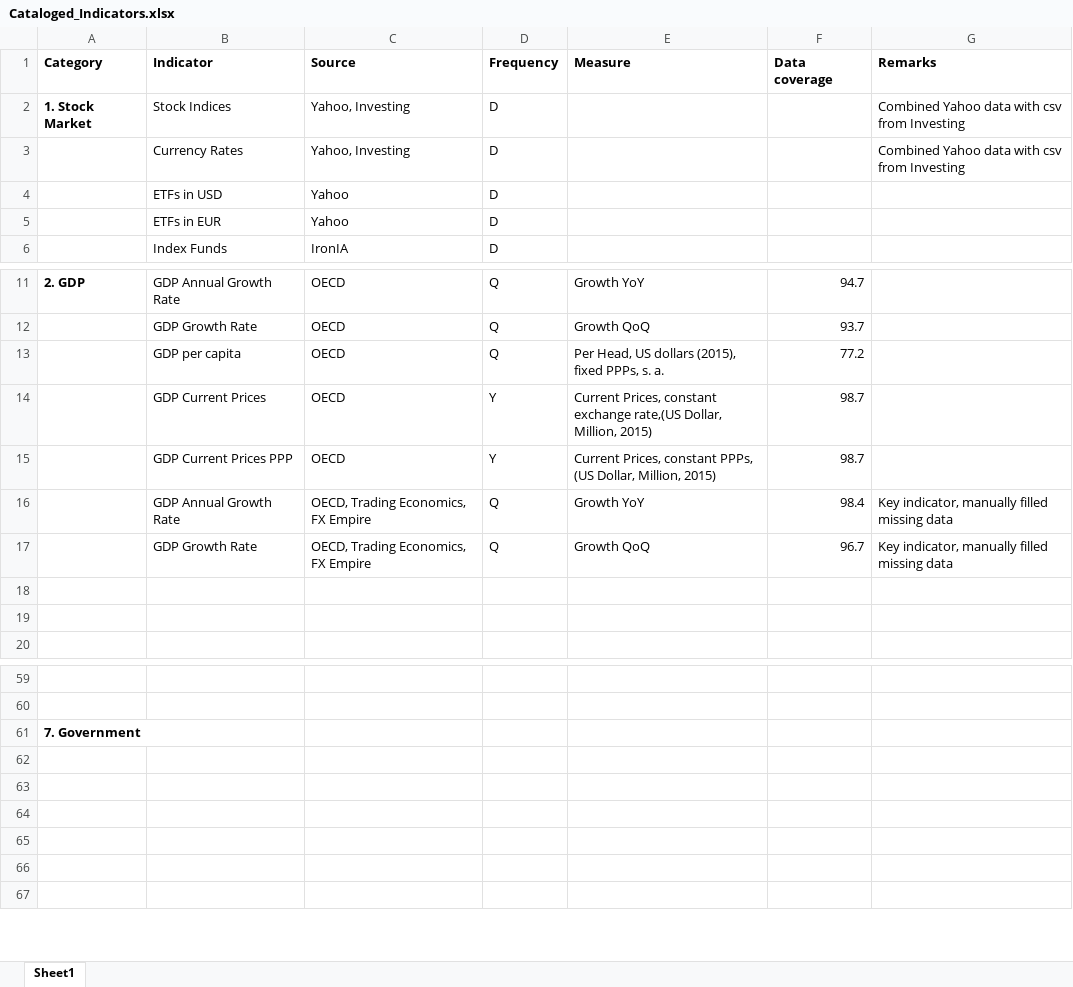
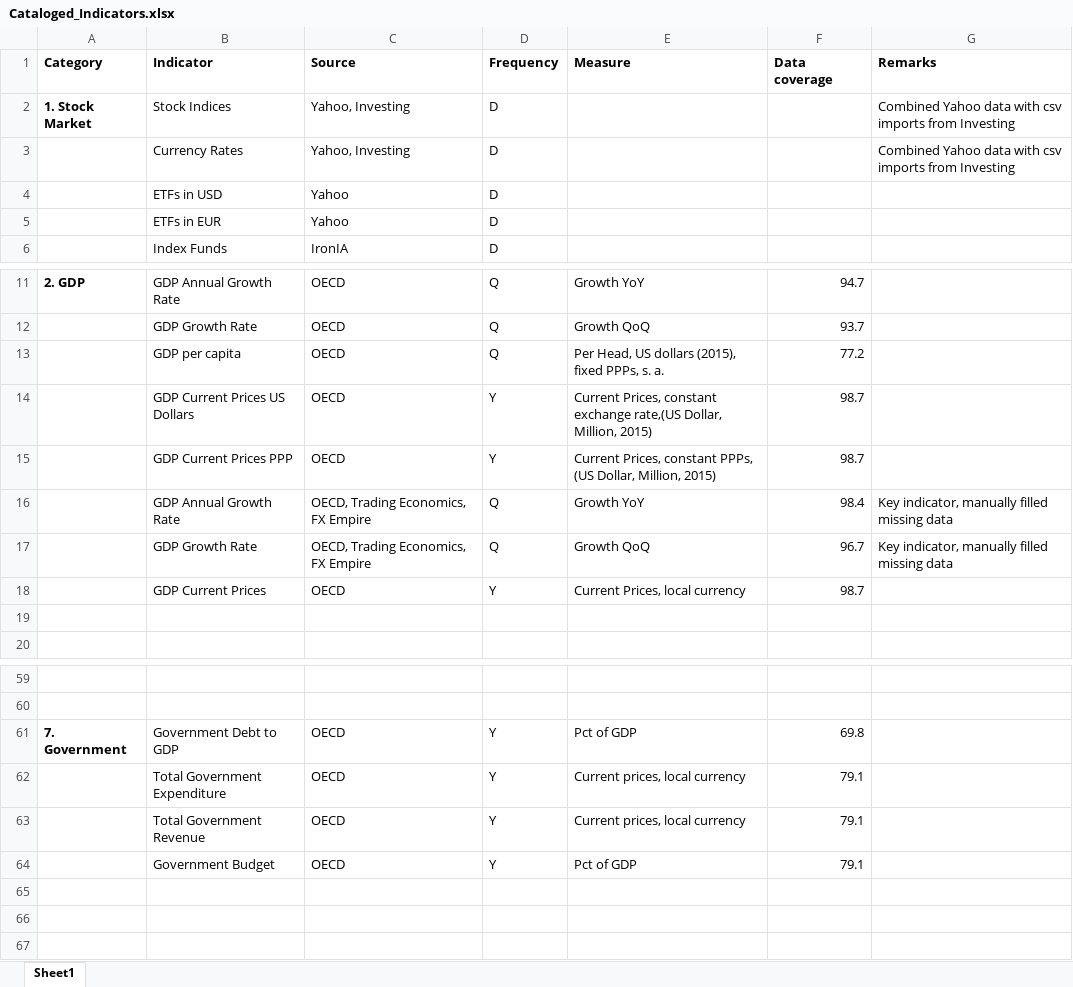
Before and after one commit to lharazin/TFM, an Excel workbook: Data/Cataloged_Indicators.xlsx, sheet Sheet1, drawn as a sheet; only a part is shown, gaps mark what is left out; values as stored, in another font and other column widths than the file's, no borders; removed rows and columns are numbered as before the commit, all else as after; the diff names each change by its address in the sheet, - before the commit and + after, or states it on an @@ line.

```diff
--- a/Data/Cataloged_Indicators.xlsx (sheet Sheet1)
+++ b/Data/Cataloged_Indicators.xlsx (sheet Sheet1)
-G2:G3 (Remarks): …with csv from Investing
+G2:G3 (Remarks): …with csv imports from Investing
-B14 (Indicator): GDP Current Prices
+B14 (Indicator): GDP Current Prices US Dollars
-row 18: (empty)
+row 18:  | GDP Current Prices | OECD | Y | Current Prices, local currency | 98.7
-row 61: 7. Government
-row 61: (empty)
+row 61: 7. Government | Government Debt to GDP | OECD | Y | Pct of GDP | 69.8
-row 62: (empty)
+row 62:  | Total Government Expenditure | OECD | Y | Current prices, local currency | 79.1
-row 63: (empty)
+row 63:  | Total Government Revenue | OECD | Y | Current prices, local currency | 79.1
+row 64:  | Government Budget | OECD | Y | Pct of GDP | 79.1
```
Also changed, not shown: Data/Data Sources Coverage_ACWI.xlsx, 9 other files.
